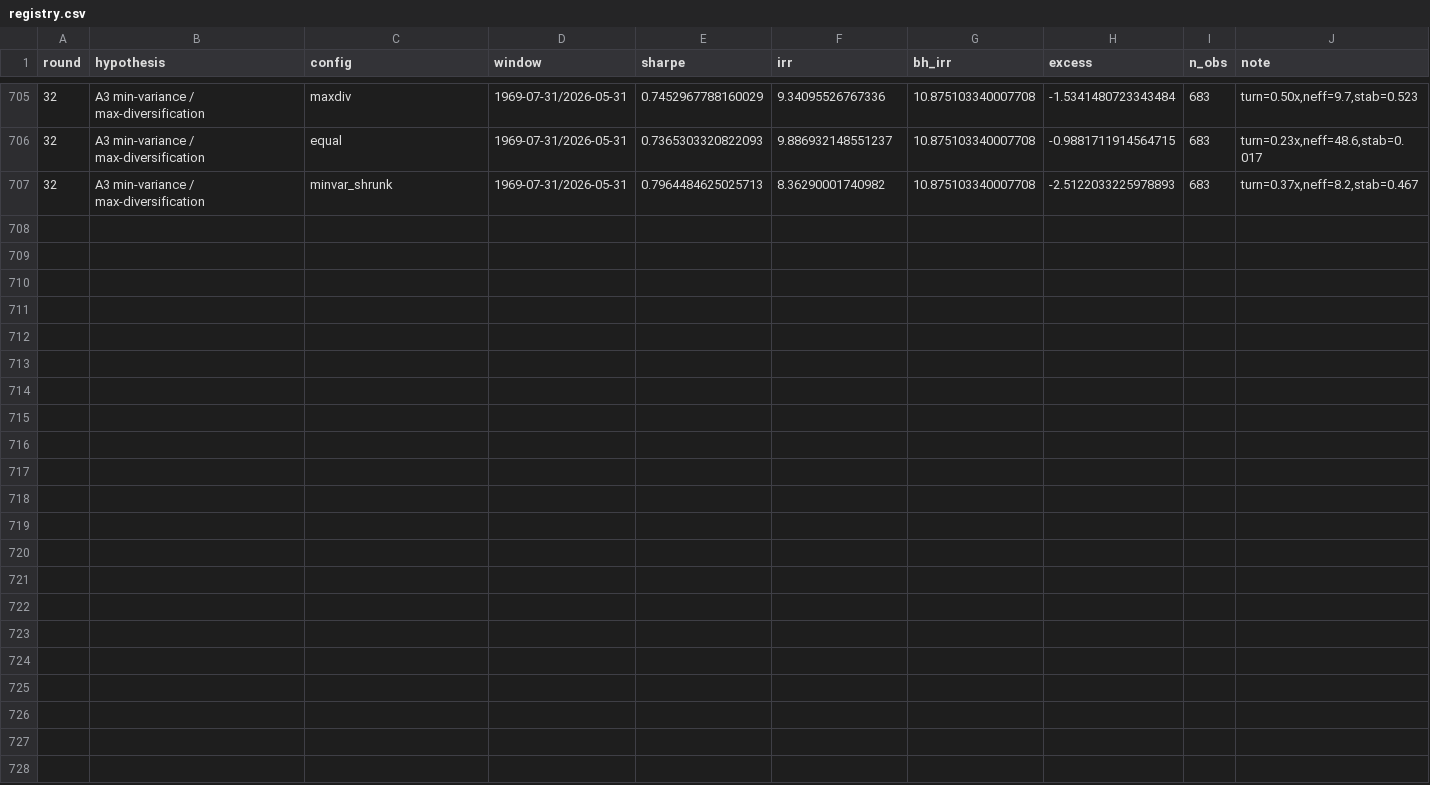
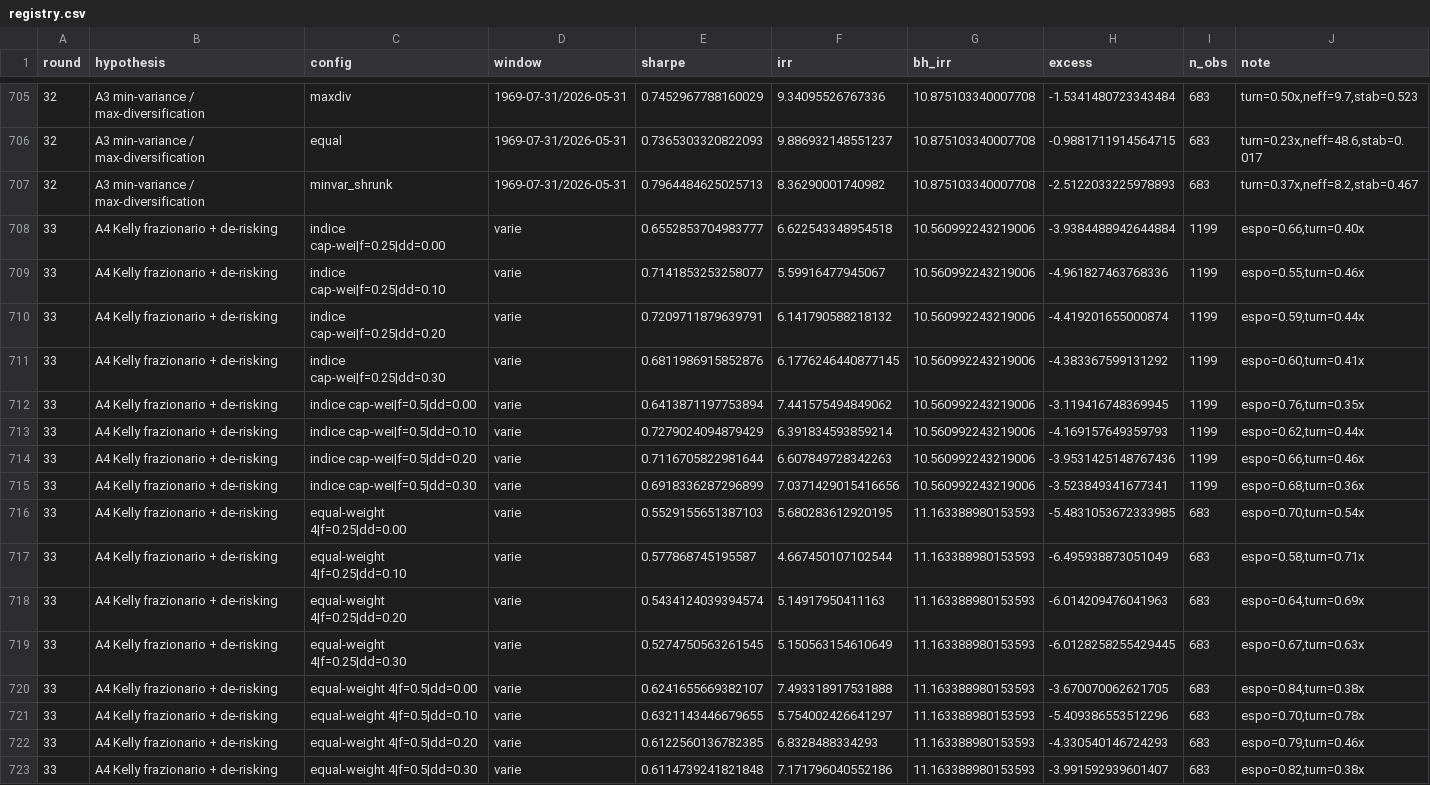
Before and after one commit to roccosaviano/mecagent-technical-test, a CSV file: quant/research/registry.csv, drawn as a sheet; only a part is shown, gaps mark what is left out; the diff names each change by its address in the sheet, - before the commit and + after, or states it on an @@ line.

```diff
--- a/quant/research/registry.csv
+++ b/quant/research/registry.csv
+row 708: 33 | A4 Kelly frazionario + de-risking | indice cap-wei|f=0.25|dd=0.00 | varie | 0.6552853704983777 | 6.622543348954518 | 10.560992243219006 | -3.9384488942644884 | 1199 | espo=0.66,turn=0.40x
+row 709: 33 | A4 Kelly frazionario + de-risking | indice cap-wei|f=0.25|dd=0.10 | varie | 0.7141853253258077 | 5.59916477945067 | 10.560992243219006 | -4.961827463768336 | 1199 | espo=0.55,turn=0.46x
+row 710: 33 | A4 Kelly frazionario + de-risking | indice cap-wei|f=0.25|dd=0.20 | varie | 0.7209711879639791 | 6.141790588218132 | 10.560992243219006 | -4.419201655000874 | 1199 | espo=0.59,turn=0.44x
+row 711: 33 | A4 Kelly frazionario + de-risking | indice cap-wei|f=0.25|dd=0.30 | varie | 0.6811986915852876 | 6.1776246440877145 | 10.560992243219006 | -4.383367599131292 | 1199 | espo=0.60,turn=0.41x
+row 712: 33 | A4 Kelly frazionario + de-risking | indice cap-wei|f=0.5|dd=0.00 | varie | 0.6413871197753894 | 7.441575494849062 | 10.560992243219006 | -3.119416748369945 | 1199 | espo=0.76,turn=0.35x
+row 713: 33 | A4 Kelly frazionario + de-risking | indice cap-wei|f=0.5|dd=0.10 | varie | 0.7279024094879429 | 6.391834593859214 | 10.560992243219006 | -4.169157649359793 | 1199 | espo=0.62,turn=0.44x
+row 714: 33 | A4 Kelly frazionario + de-risking | indice cap-wei|f=0.5|dd=0.20 | varie | 0.7116705822981644 | 6.607849728342263 | 10.560992243219006 | -3.9531425148767436 | 1199 | espo=0.66,turn=0.46x
+row 715: 33 | A4 Kelly frazionario + de-risking | indice cap-wei|f=0.5|dd=0.30 | varie | 0.6918336287296899 | 7.0371429015416656 | 10.560992243219006 | -3.523849341677341 | 1199 | espo=0.68,turn=0.36x
+row 716: 33 | A4 Kelly frazionario + de-risking | equal-weight 4|f=0.25|dd=0.00 | varie | 0.5529155651387103 | 5.680283612920195 | 11.163388980153593 | -5.4831053672333985 | 683 | espo=0.70,turn=0.54x
+row 717: 33 | A4 Kelly frazionario + de-risking | equal-weight 4|f=0.25|dd=0.10 | varie | 0.577868745195587 | 4.667450107102544 | 11.163388980153593 | -6.495938873051049 | 683 | espo=0.58,turn=0.71x
+row 718: 33 | A4 Kelly frazionario + de-risking | equal-weight 4|f=0.25|dd=0.20 | varie | 0.5434124039394574 | 5.14917950411163 | 11.163388980153593 | -6.014209476041963 | 683 | espo=0.64,turn=0.69x
+row 719: 33 | A4 Kelly frazionario + de-risking | equal-weight 4|f=0.25|dd=0.30 | varie | 0.5274750563261545 | 5.150563154610649 | 11.163388980153593 | -6.0128258255429445 | 683 | espo=0.67,turn=0.63x
+row 720: 33 | A4 Kelly frazionario + de-risking | equal-weight 4|f=0.5|dd=0.00 | varie | 0.6241655669382107 | 7.493318917531888 | 11.163388980153593 | -3.670070062621705 | 683 | espo=0.84,turn=0.38x
+row 721: 33 | A4 Kelly frazionario + de-risking | equal-weight 4|f=0.5|dd=0.10 | varie | 0.6321143446679655 | 5.754002426641297 | 11.163388980153593 | -5.409386553512296 | 683 | espo=0.70,turn=0.78x
+row 722: 33 | A4 Kelly frazionario + de-risking | equal-weight 4|f=0.5|dd=0.20 | varie | 0.6122560136782385 | 6.8328488334293 | 11.163388980153593 | -4.330540146724293 | 683 | espo=0.79,turn=0.46x
+row 723: 33 | A4 Kelly frazionario + de-risking | equal-weight 4|f=0.5|dd=0.30 | varie | 0.6114739241821848 | 7.171796040552186 | 11.163388980153593 | -3.991592939601407 | 683 | espo=0.82,turn=0.38x
```
Also changed, not shown: 6 other files.
